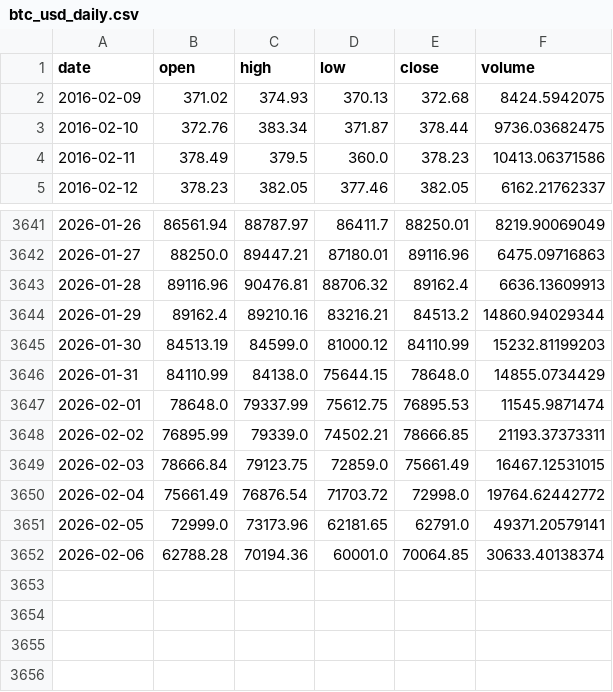
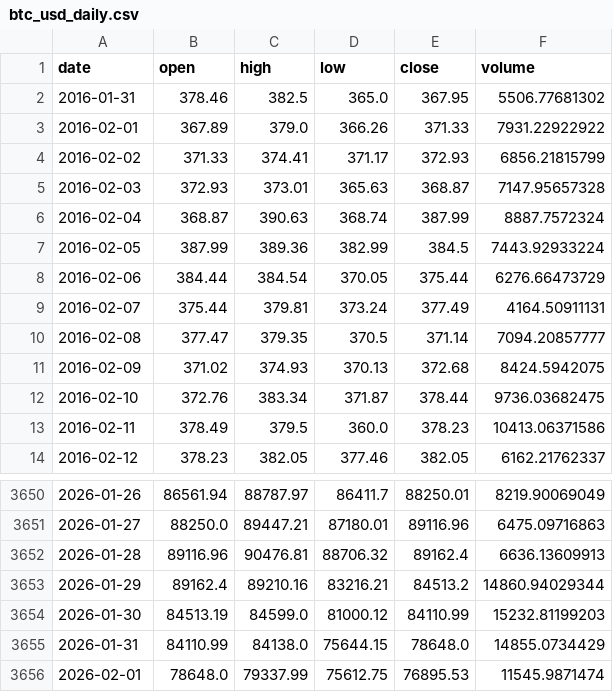
Before and after one commit to Therulow/DSE4211-GRP13, a CSV file: data/btc_usd_daily.csv, drawn as a sheet; only a part is shown, gaps mark what is left out.

Commit message:
fixed data range to between feb 1 2016 to feb 1 2026

```diff
--- a/data/btc_usd_daily.csv
+++ b/data/btc_usd_daily.csv
@@ -1,2 +1,11 @@
 date,open,high,low,close,volume
+2016-01-31,378.46,382.5,365.0,367.95,5506.77681302
+2016-02-01,367.89,379.0,366.26,371.33,7931.22922922
+2016-02-02,371.33,374.41,371.17,372.93,6856.21815799
+2016-02-03,372.93,373.01,365.63,368.87,7147.95657328
+2016-02-04,368.87,390.63,368.74,387.99,8887.7572324
+2016-02-05,387.99,389.36,382.99,384.5,7443.92933224
+2016-02-06,384.44,384.54,370.05,375.44,6276.66473729
+2016-02-07,375.44,379.81,373.24,377.49,4164.50911131
+2016-02-08,377.47,379.35,370.5,371.14,7094.20857777
 2016-02-09,371.02,374.93,370.13,372.68,8424.5942075
@@ -3647,6 +3656 @@ date,open,high,low,close,volume
 2026-02-01,78648.0,79337.99,75612.75,76895.53,11545.9871474
-2026-02-02,76895.99,79339.0,74502.21,78666.85,21193.37373311
-2026-02-03,78666.84,79123.75,72859.0,75661.49,16467.12531015
-2026-02-04,75661.49,76876.54,71703.72,72998.0,19764.62442772
-2026-02-05,72999.0,73173.96,62181.65,62791.0,49371.20579141
-2026-02-06,62788.28,70194.36,60001.0,70064.85,30633.40138374
```
Also changed, not shown: 1 other file.
